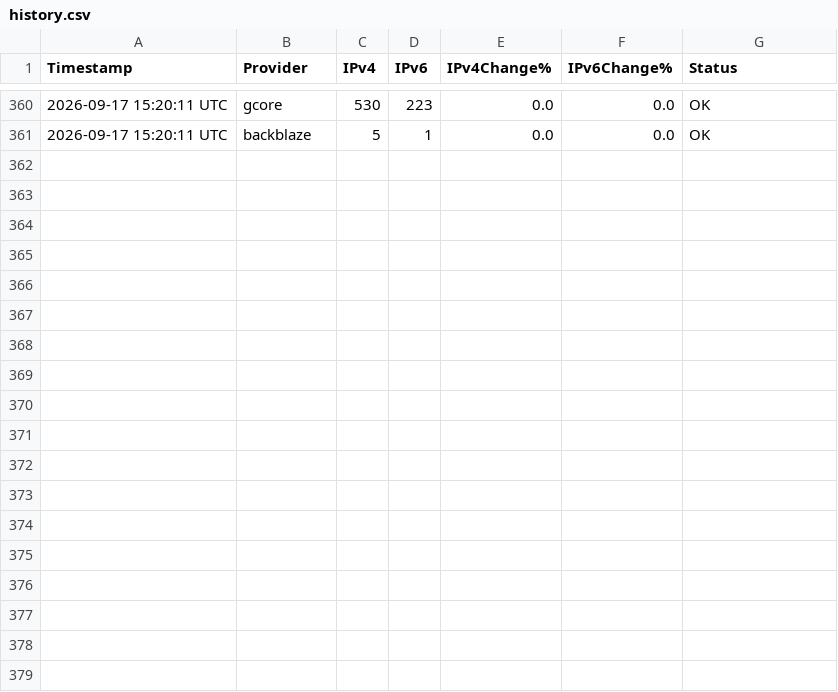
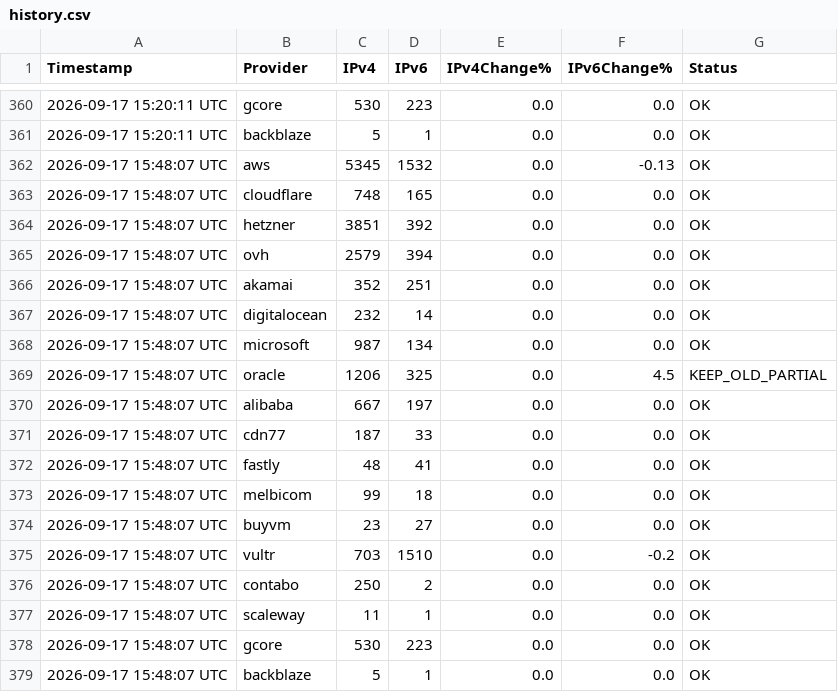
Before and after one commit to avgustvishne/CDN-Cloud-MagiTrickle, a CSV file: data/history.csv, drawn as a sheet; only a part is shown, gaps mark what is left out; the diff names each change by its address in the sheet, - before the commit and + after, or states it on an @@ line.

```diff
--- a/data/history.csv
+++ b/data/history.csv
+row 362: 2026-09-17 15:48:07 UTC | aws | 5345 | 1532 | 0.0 | -0.13 | OK
+row 363: 2026-09-17 15:48:07 UTC | cloudflare | 748 | 165 | 0.0 | 0.0 | OK
+row 364: 2026-09-17 15:48:07 UTC | hetzner | 3851 | 392 | 0.0 | 0.0 | OK
+row 365: 2026-09-17 15:48:07 UTC | ovh | 2579 | 394 | 0.0 | 0.0 | OK
+row 366: 2026-09-17 15:48:07 UTC | akamai | 352 | 251 | 0.0 | 0.0 | OK
+row 367: 2026-09-17 15:48:07 UTC | digitalocean | 232 | 14 | 0.0 | 0.0 | OK
+row 368: 2026-09-17 15:48:07 UTC | microsoft | 987 | 134 | 0.0 | 0.0 | OK
+row 369: 2026-09-17 15:48:07 UTC | oracle | 1206 | 325 | 0.0 | 4.5 | KEEP_OLD_PARTIAL
+row 370: 2026-09-17 15:48:07 UTC | alibaba | 667 | 197 | 0.0 | 0.0 | OK
+row 371: 2026-09-17 15:48:07 UTC | cdn77 | 187 | 33 | 0.0 | 0.0 | OK
+row 372: 2026-09-17 15:48:07 UTC | fastly | 48 | 41 | 0.0 | 0.0 | OK
+row 373: 2026-09-17 15:48:07 UTC | melbicom | 99 | 18 | 0.0 | 0.0 | OK
+row 374: 2026-09-17 15:48:07 UTC | buyvm | 23 | 27 | 0.0 | 0.0 | OK
+row 375: 2026-09-17 15:48:07 UTC | vultr | 703 | 1510 | 0.0 | -0.2 | OK
+row 376: 2026-09-17 15:48:07 UTC | contabo | 250 | 2 | 0.0 | 0.0 | OK
+row 377: 2026-09-17 15:48:07 UTC | scaleway | 11 | 1 | 0.0 | 0.0 | OK
+row 378: 2026-09-17 15:48:07 UTC | gcore | 530 | 223 | 0.0 | 0.0 | OK
+row 379: 2026-09-17 15:48:07 UTC | backblaze | 5 | 1 | 0.0 | 0.0 | OK
```
Also changed, not shown: data/audit.csv, 48 other files.
